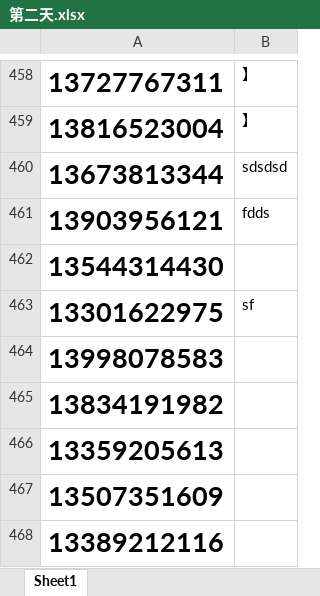
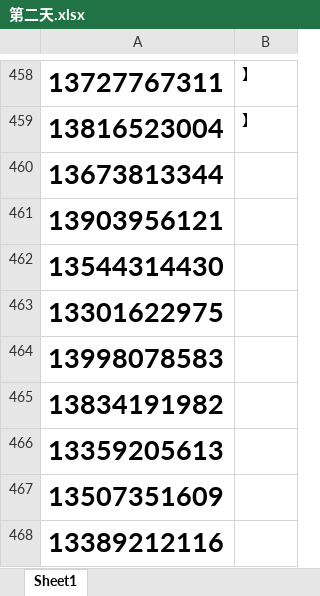
Before and after one commit to Remember-BL/1024, an Excel workbook: 第二天.xlsx, sheet Sheet1, drawn as a sheet; only a part is shown, gaps mark what is left out; values as stored, in another font and other column widths than the file's, no borders; the diff names each change by its address in the sheet, - before the commit and + after, or states it on an @@ line.

```diff
--- a/第二天.xlsx (sheet Sheet1)
+++ b/第二天.xlsx (sheet Sheet1)
-B460: sdsdsd
+B460: (empty)
-B461: fdds
+B461: (empty)
-B463: sf
+B463: (empty)
```
